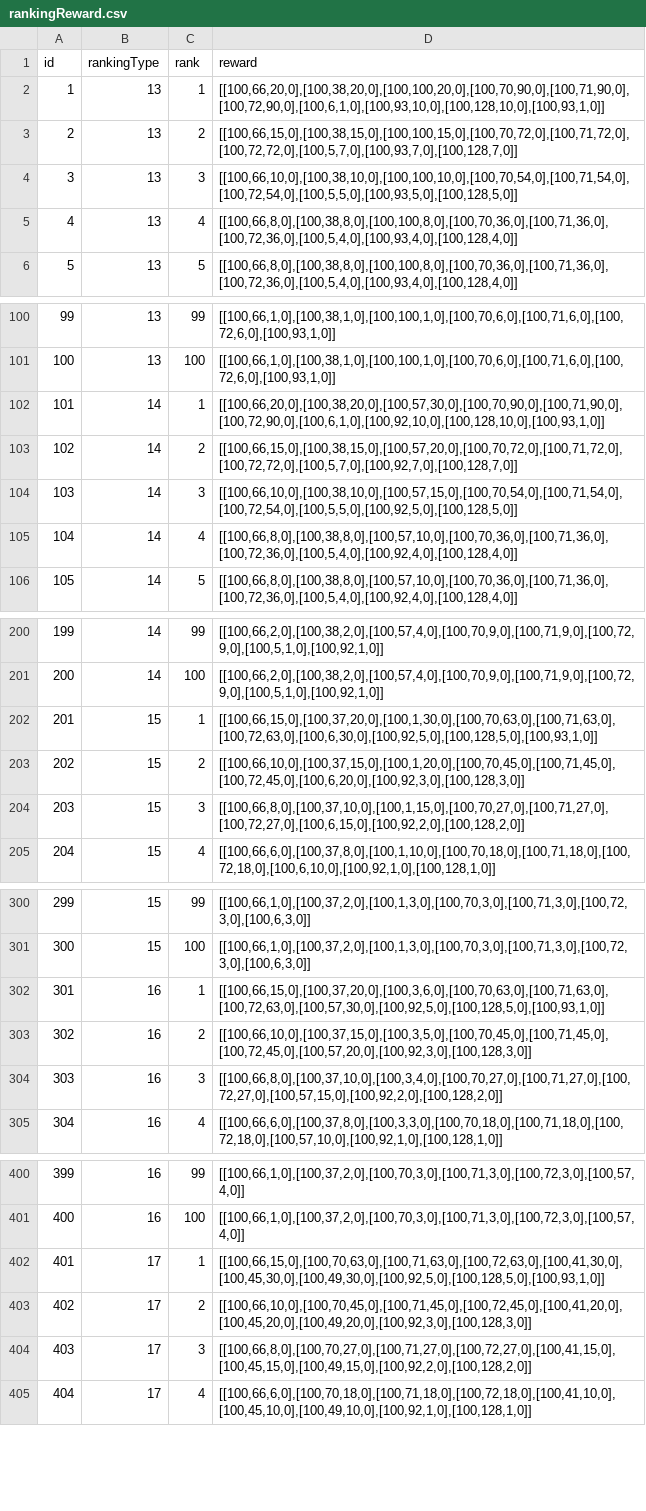
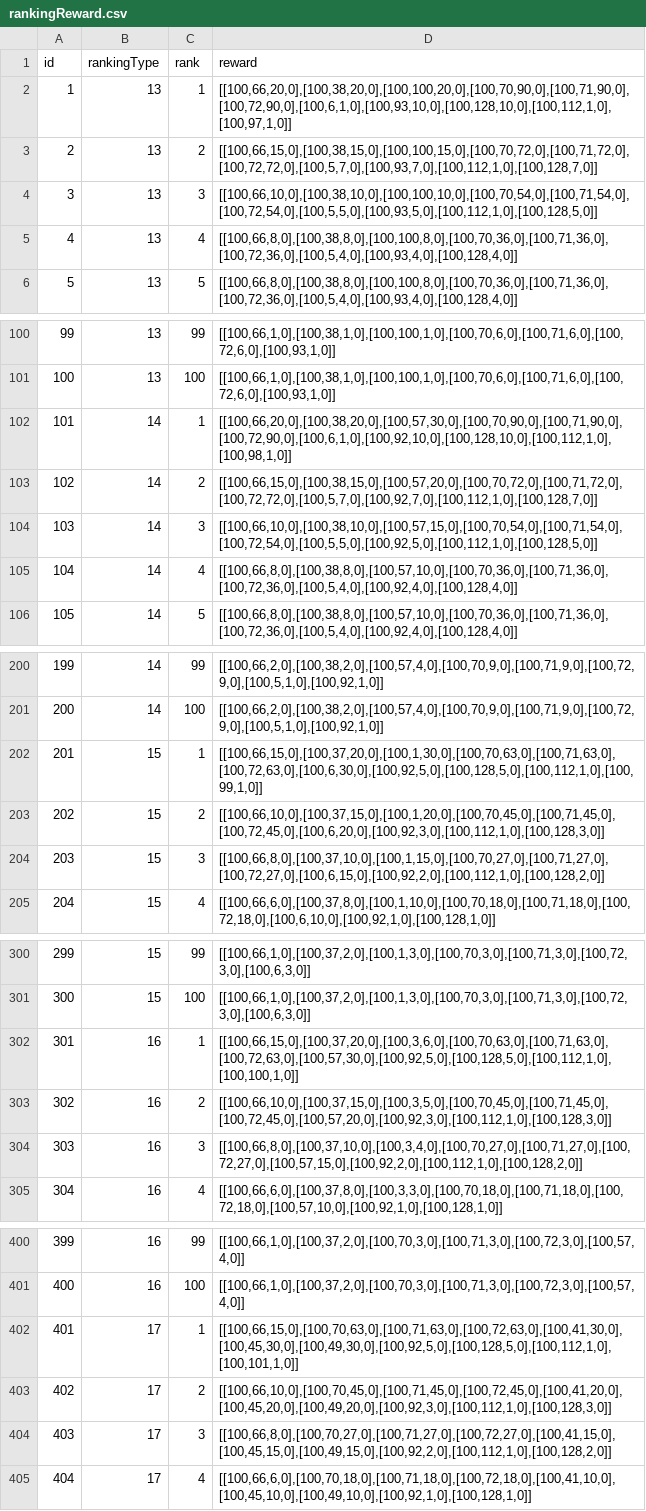
Before and after one commit to ecraftagency/rxheartbeat, a CSV file: data/csv/rankingReward.csv, drawn as a sheet; only a part is shown, gaps mark what is left out.

```diff
--- a/data/csv/rankingReward.csv
+++ b/data/csv/rankingReward.csv
@@ -1,5 +1,5 @@
 id,rankingType,rank,reward
-1,13,1,"[[100,66,20,0],[100,38,20,0],[100,100,20,0],[100,70,90,0],[100,71,90,0],[100,72,90,0],[100,6,1,0],[100,93,10,0],[100,128,10,0],[100,93,1,0]]"
-2,13,2,"[[100,66,15,0],[100,38,15,0],[100,100,15,0],[100,70,72,0],[100,71,72,0],[100,72,72,0],[100,5,7,0],[100,93,7,0],[100,128,7,0]]"
-3,13,3,"[[100,66,10,0],[100,38,10,0],[100,100,10,0],[100,70,54,0],[100,71,54,0],[100,72,54,0],[100,5,5,0],[100,93,5,0],[100,128,5,0]]"
+1,13,1,"[[100,66,20,0],[100,38,20,0],[100,100,20,0],[100,70,90,0],[100,71,90,0],[100,72,90,0],[100,6,1,0],[100,93,10,0],[100,128,10,0],[100,112,1,0],[100,97,1,0]]"
+2,13,2,"[[100,66,15,0],[100,38,15,0],[100,100,15,0],[100,70,72,0],[100,71,72,0],[100,72,72,0],[100,5,7,0],[100,93,7,0],[100,112,1,0],[100,128,7,0]]"
+3,13,3,"[[100,66,10,0],[100,38,10,0],[100,100,10,0],[100,70,54,0],[100,71,54,0],[100,72,54,0],[100,5,5,0],[100,93,5,0],[100,112,1,0],[100,128,5,0]]"
 4,13,4,"[[100,66,8,0],[100,38,8,0],[100,100,8,0],[100,70,36,0],[100,71,36,0],[100,72,36,0],[100,5,4,0],[100,93,4,0],[100,128,4,0]]"
@@ -101,5 +101,5 @@ id,rankingType,rank,reward
 100,13,100,"[[100,66,1,0],[100,38,1,0],[100,100,1,0],[100,70,6,0],[100,71,6,0],[100,72,6,0],[100,93,1,0]]"
-101,14,1,"[[100,66,20,0],[100,38,20,0],[100,57,30,0],[100,70,90,0],[100,71,90,0],[100,72,90,0],[100,6,1,0],[100,92,10,0],[100,128,10,0],[100,93,1,0]]"
-102,14,2,"[[100,66,15,0],[100,38,15,0],[100,57,20,0],[100,70,72,0],[100,71,72,0],[100,72,72,0],[100,5,7,0],[100,92,7,0],[100,128,7,0]]"
-103,14,3,"[[100,66,10,0],[100,38,10,0],[100,57,15,0],[100,70,54,0],[100,71,54,0],[100,72,54,0],[100,5,5,0],[100,92,5,0],[100,128,5,0]]"
+101,14,1,"[[100,66,20,0],[100,38,20,0],[100,57,30,0],[100,70,90,0],[100,71,90,0],[100,72,90,0],[100,6,1,0],[100,92,10,0],[100,128,10,0],[100,112,1,0],[100,98,1,0]]"
+102,14,2,"[[100,66,15,0],[100,38,15,0],[100,57,20,0],[100,70,72,0],[100,71,72,0],[100,72,72,0],[100,5,7,0],[100,92,7,0],[100,112,1,0],[100,128,7,0]]"
+103,14,3,"[[100,66,10,0],[100,38,10,0],[100,57,15,0],[100,70,54,0],[100,71,54,0],[100,72,54,0],[100,5,5,0],[100,92,5,0],[100,112,1,0],[100,128,5,0]]"
 104,14,4,"[[100,66,8,0],[100,38,8,0],[100,57,10,0],[100,70,36,0],[100,71,36,0],[100,72,36,0],[100,5,4,0],[100,92,4,0],[100,128,4,0]]"
@@ -201,5 +201,5 @@ id,rankingType,rank,reward
 200,14,100,"[[100,66,2,0],[100,38,2,0],[100,57,4,0],[100,70,9,0],[100,71,9,0],[100,72,9,0],[100,5,1,0],[100,92,1,0]]"
-201,15,1,"[[100,66,15,0],[100,37,20,0],[100,1,30,0],[100,70,63,0],[100,71,63,0],[100,72,63,0],[100,6,30,0],[100,92,5,0],[100,128,5,0],[100,93,1,0]]"
-202,15,2,"[[100,66,10,0],[100,37,15,0],[100,1,20,0],[100,70,45,0],[100,71,45,0],[100,72,45,0],[100,6,20,0],[100,92,3,0],[100,128,3,0]]"
-203,15,3,"[[100,66,8,0],[100,37,10,0],[100,1,15,0],[100,70,27,0],[100,71,27,0],[100,72,27,0],[100,6,15,0],[100,92,2,0],[100,128,2,0]]"
+201,15,1,"[[100,66,15,0],[100,37,20,0],[100,1,30,0],[100,70,63,0],[100,71,63,0],[100,72,63,0],[100,6,30,0],[100,92,5,0],[100,128,5,0],[100,112,1,0],[100,99,1,0]]"
+202,15,2,"[[100,66,10,0],[100,37,15,0],[100,1,20,0],[100,70,45,0],[100,71,45,0],[100,72,45,0],[100,6,20,0],[100,92,3,0],[100,112,1,0],[100,128,3,0]]"
+203,15,3,"[[100,66,8,0],[100,37,10,0],[100,1,15,0],[100,70,27,0],[100,71,27,0],[100,72,27,0],[100,6,15,0],[100,92,2,0],[100,112,1,0],[100,128,2,0]]"
 204,15,4,"[[100,66,6,0],[100,37,8,0],[100,1,10,0],[100,70,18,0],[100,71,18,0],[100,72,18,0],[100,6,10,0],[100,92,1,0],[100,128,1,0]]"
@@ -301,5 +301,5 @@ id,rankingType,rank,reward
 300,15,100,"[[100,66,1,0],[100,37,2,0],[100,1,3,0],[100,70,3,0],[100,71,3,0],[100,72,3,0],[100,6,3,0]]"
-301,16,1,"[[100,66,15,0],[100,37,20,0],[100,3,6,0],[100,70,63,0],[100,71,63,0],[100,72,63,0],[100,57,30,0],[100,92,5,0],[100,128,5,0],[100,93,1,0]]"
-302,16,2,"[[100,66,10,0],[100,37,15,0],[100,3,5,0],[100,70,45,0],[100,71,45,0],[100,72,45,0],[100,57,20,0],[100,92,3,0],[100,128,3,0]]"
-303,16,3,"[[100,66,8,0],[100,37,10,0],[100,3,4,0],[100,70,27,0],[100,71,27,0],[100,72,27,0],[100,57,15,0],[100,92,2,0],[100,128,2,0]]"
+301,16,1,"[[100,66,15,0],[100,37,20,0],[100,3,6,0],[100,70,63,0],[100,71,63,0],[100,72,63,0],[100,57,30,0],[100,92,5,0],[100,128,5,0],[100,112,1,0],[100,100,1,0]]"
+302,16,2,"[[100,66,10,0],[100,37,15,0],[100,3,5,0],[100,70,45,0],[100,71,45,0],[100,72,45,0],[100,57,20,0],[100,92,3,0],[100,112,1,0],[100,128,3,0]]"
+303,16,3,"[[100,66,8,0],[100,37,10,0],[100,3,4,0],[100,70,27,0],[100,71,27,0],[100,72,27,0],[100,57,15,0],[100,92,2,0],[100,112,1,0],[100,128,2,0]]"
 304,16,4,"[[100,66,6,0],[100,37,8,0],[100,3,3,0],[100,70,18,0],[100,71,18,0],[100,72,18,0],[100,57,10,0],[100,92,1,0],[100,128,1,0]]"
@@ -401,5 +401,5 @@ id,rankingType,rank,reward
 400,16,100,"[[100,66,1,0],[100,37,2,0],[100,70,3,0],[100,71,3,0],[100,72,3,0],[100,57,4,0]]"
-401,17,1,"[[100,66,15,0],[100,70,63,0],[100,71,63,0],[100,72,63,0],[100,41,30,0],[100,45,30,0],[100,49,30,0],[100,92,5,0],[100,128,5,0],[100,93,1,0]]"
-402,17,2,"[[100,66,10,0],[100,70,45,0],[100,71,45,0],[100,72,45,0],[100,41,20,0],[100,45,20,0],[100,49,20,0],[100,92,3,0],[100,128,3,0]]"
-403,17,3,"[[100,66,8,0],[100,70,27,0],[100,71,27,0],[100,72,27,0],[100,41,15,0],[100,45,15,0],[100,49,15,0],[100,92,2,0],[100,128,2,0]]"
+401,17,1,"[[100,66,15,0],[100,70,63,0],[100,71,63,0],[100,72,63,0],[100,41,30,0],[100,45,30,0],[100,49,30,0],[100,92,5,0],[100,128,5,0],[100,112,1,0],[100,101,1,0]]"
+402,17,2,"[[100,66,10,0],[100,70,45,0],[100,71,45,0],[100,72,45,0],[100,41,20,0],[100,45,20,0],[100,49,20,0],[100,92,3,0],[100,112,1,0],[100,128,3,0]]"
+403,17,3,"[[100,66,8,0],[100,70,27,0],[100,71,27,0],[100,72,27,0],[100,41,15,0],[100,45,15,0],[100,49,15,0],[100,92,2,0],[100,112,1,0],[100,128,2,0]]"
 404,17,4,"[[100,66,6,0],[100,70,18,0],[100,71,18,0],[100,72,18,0],[100,41,10,0],[100,45,10,0],[100,49,10,0],[100,92,1,0],[100,128,1,0]]"
```
Also changed, not shown: 4 other files.
